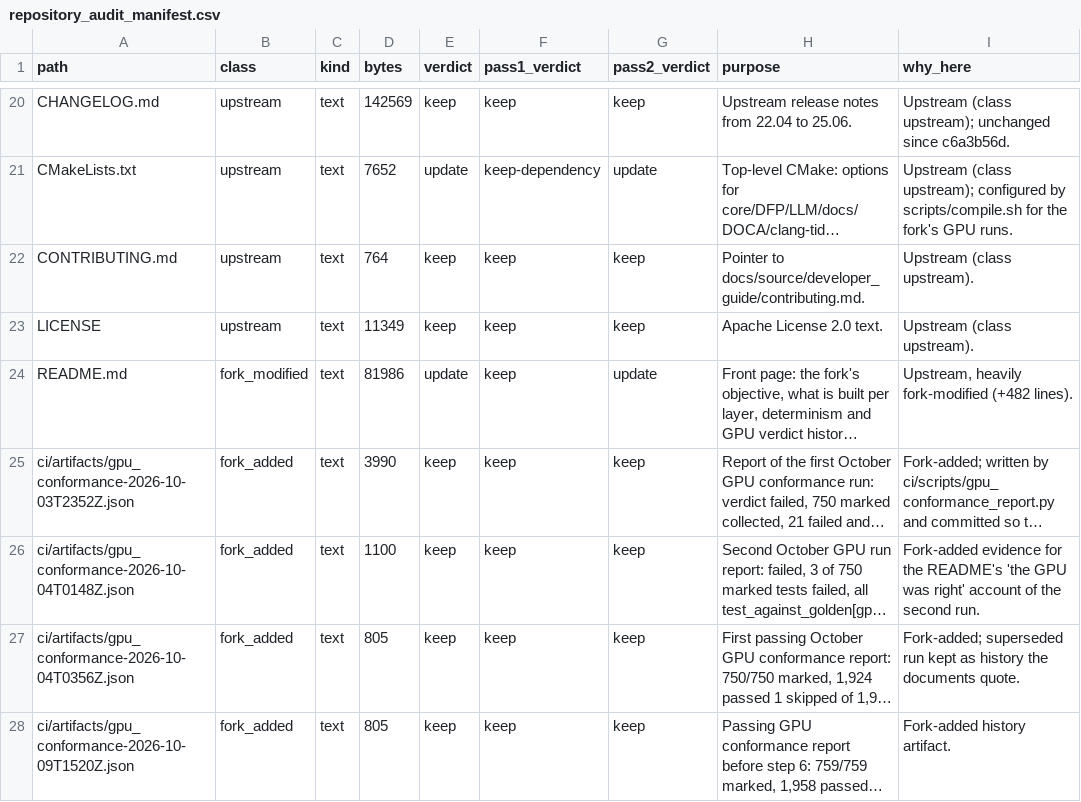
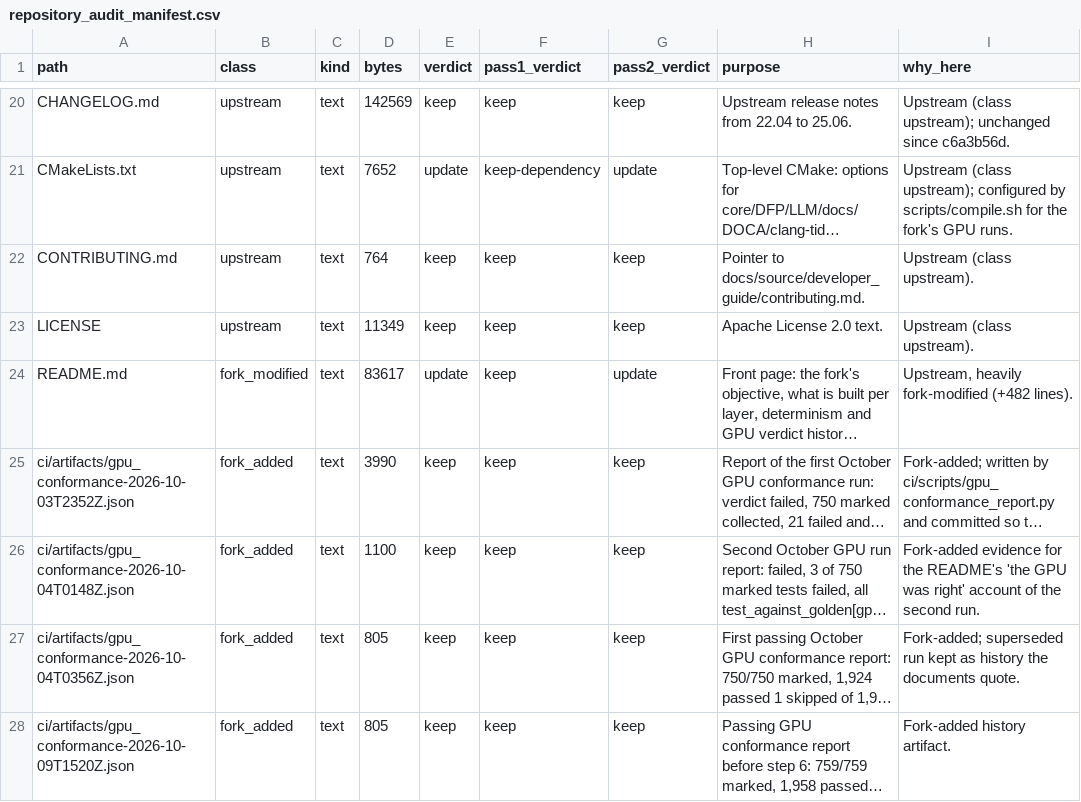
Before and after one commit to kj299/Morpheus, a CSV file: ci/artifacts/repository_audit_manifest.csv, drawn as a sheet; only a part is shown, gaps mark what is left out; long unchanged cells end in …; the diff covers the shown part only; the diff names each change by its address in the sheet, - before the commit and + after, or states it on an @@ line.

```diff
--- a/ci/artifacts/repository_audit_manifest.csv
+++ b/ci/artifacts/repository_audit_manifest.csv
-D24 (bytes): 81986
+D24 (bytes): 83617
```
Also changed, not shown: 1 added row and 4 edited cells elsewhere in this file, 4 other files.
